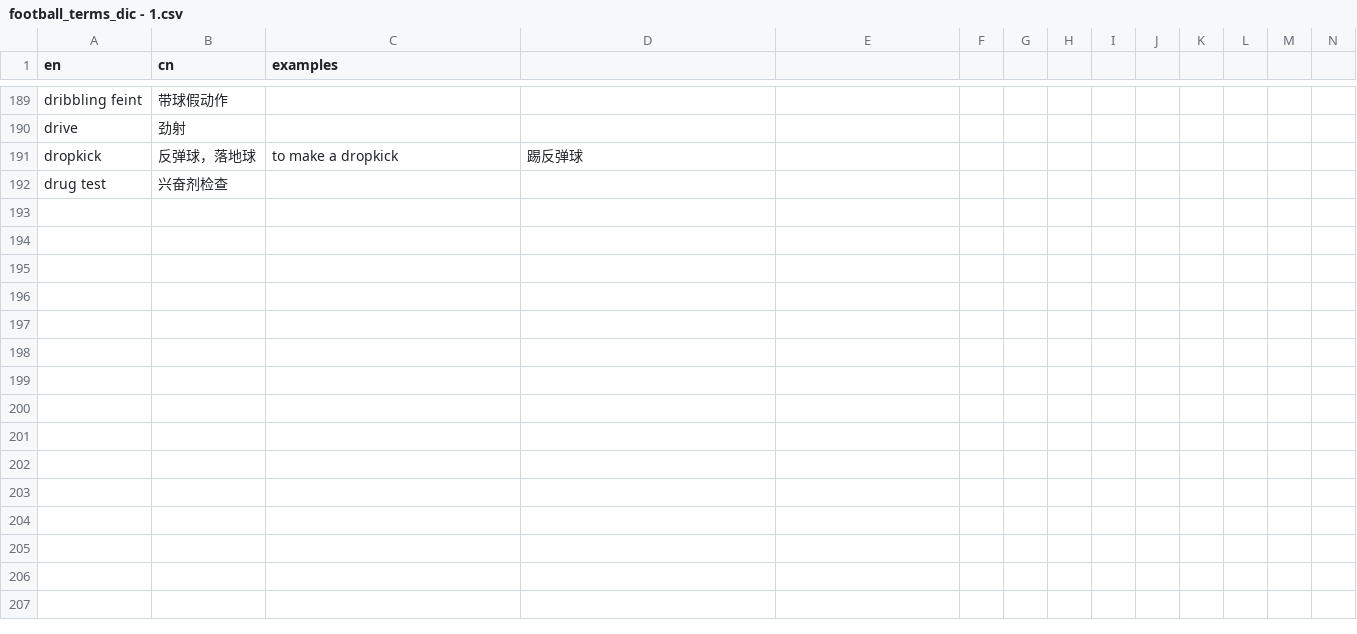
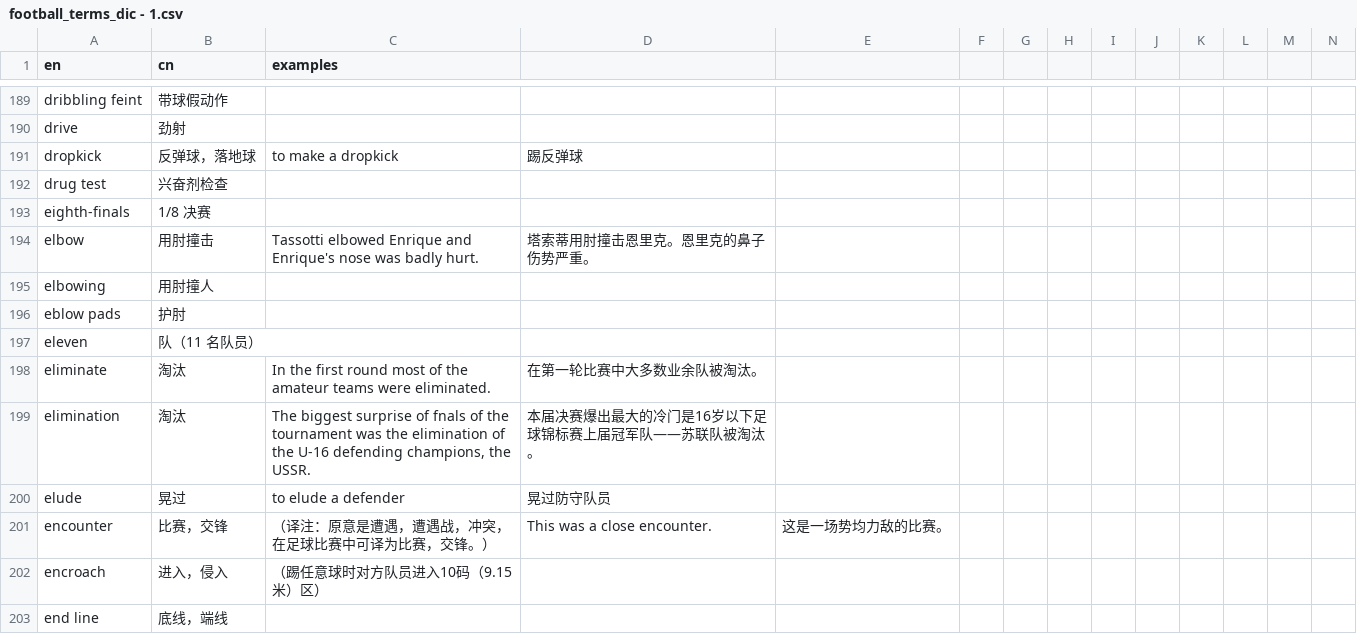
Before and after one commit to tanzhijian/football-dictionary-en_cn-macos, a CSV file: football_terms_dic - 1.csv, drawn as a sheet; only a part is shown, gaps mark what is left out; rows hold the shown columns only; the diff covers the shown part only; the diff names each change by its address in the sheet, - before the commit and + after, or states it on an @@ line.

```diff
--- a/football_terms_dic - 1.csv
+++ b/football_terms_dic - 1.csv
+row 193: eighth-finals | 1/8 决赛
+row 194: elbow | 用肘撞击 | Tassotti elbowed Enrique and Enrique's nose was badly hurt. | 塔索蒂用肘撞击恩里克。恩里克的鼻子伤势严重。
+row 195: elbowing | 用肘撞人
+row 196: eblow pads | 护肘
+row 197: eleven | 队（11 名队员）
+row 198: eliminate | 淘汰 | In the first round most of the amateur teams were eliminated. | 在第一轮比赛中大多数业余队被淘汰。
+row 199: elimination | 淘汰 | The biggest surprise of fnals of the tournament was the elimination of the U-16 defending champions, the USSR. | 本届决赛爆出最大的冷门是16岁以下足球锦标赛上届冠军队——苏联队被淘汰。
+row 200: elude | 晃过 | to elude a defender | 晃过防守队员
+row 201: encounter | 比赛，交锋 | （译注：原意是遭遇，遭遇战，冲突，在足球比赛中可译为比赛，交锋。） | This was a close encounter. | 这是一场势均力敌的比赛。
+row 202: encroach | 进入，侵入 | （踢任意球时对方队员进入10码（9.15米）区）
+row 203: end line | 底线，端线
```
Also changed, not shown: 11 added rows elsewhere in this file, 1 other file.
